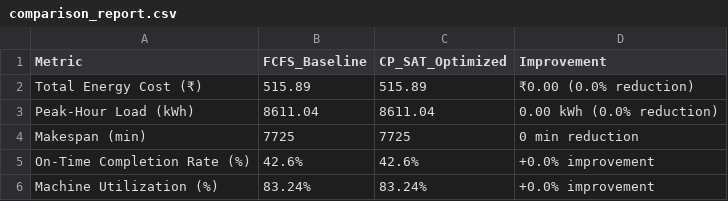
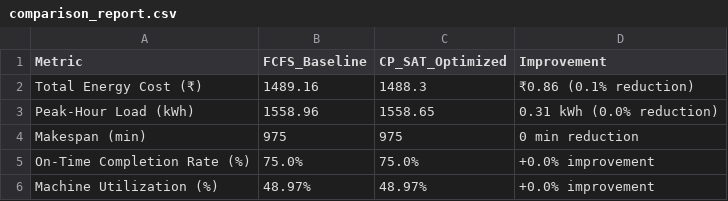
Before and after one commit to hemanth1139/Smart-Machine-Scheduling-for-Energy-and-Process-Optimization, a CSV file: outputs/scheduling/comparison_report.csv, drawn as a sheet.

```diff
--- a/outputs/scheduling/comparison_report.csv
+++ b/outputs/scheduling/comparison_report.csv
@@ -1,6 +1,6 @@
 Metric,FCFS_Baseline,CP_SAT_Optimized,Improvement
-Total Energy Cost (₹),515.89,515.89,₹0.00 (0.0% reduction)
-Peak-Hour Load (kWh),8611.04,8611.04,0.00 kWh (0.0% reduction)
-Makespan (min),7725,7725,0 min reduction
-On-Time Completion Rate (%),42.6%,42.6%,+0.0% improvement
-Machine Utilization (%),83.24%,83.24%,+0.0% improvement
+Total Energy Cost (₹),1489.16,1488.3,₹0.86 (0.1% reduction)
+Peak-Hour Load (kWh),1558.96,1558.65,0.31 kWh (0.0% reduction)
+Makespan (min),975,975,0 min reduction
+On-Time Completion Rate (%),75.0%,75.0%,+0.0% improvement
+Machine Utilization (%),48.97%,48.97%,+0.0% improvement
```
Also changed, not shown: outputs/scheduling/kpi_summary.csv, 29 other files.
